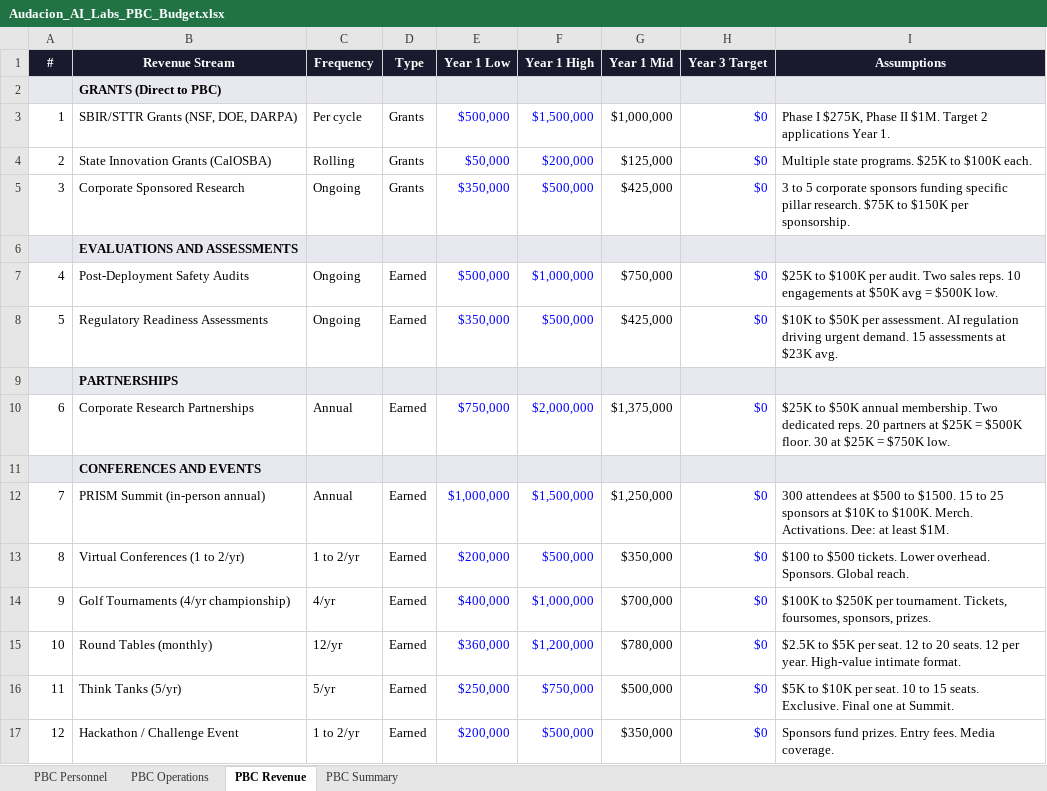
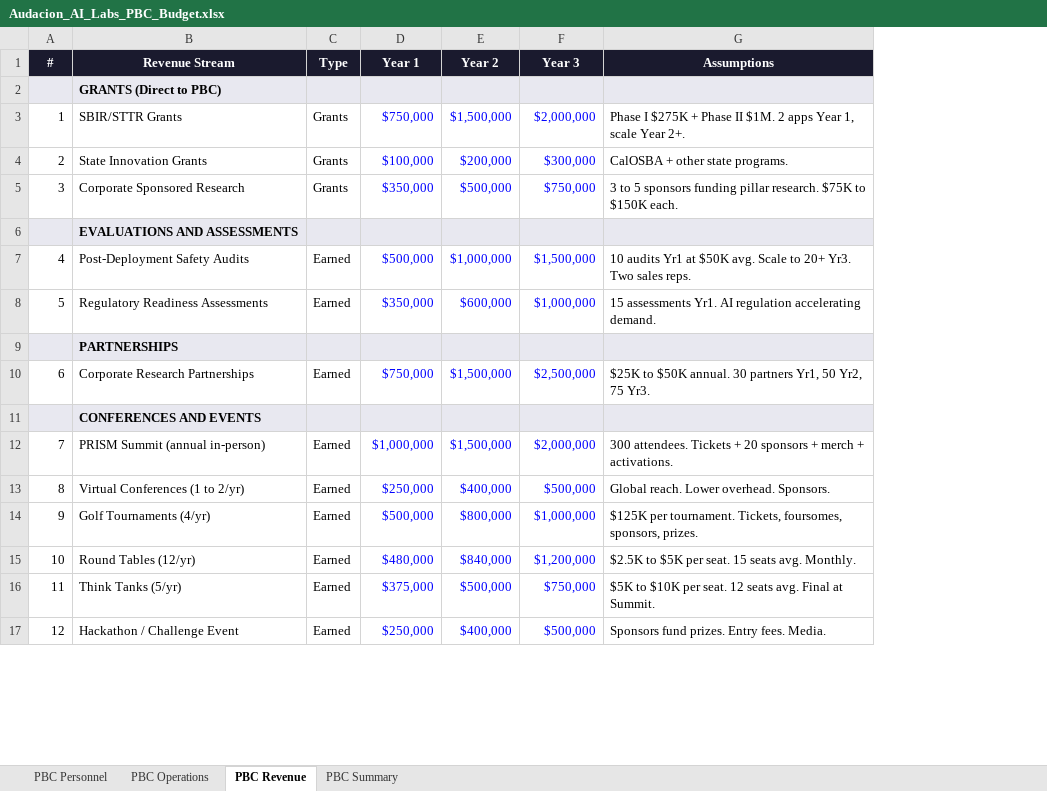
Before and after one commit to reskillifygroup/Audacion-AI-Labs, an Excel workbook: operations/Audacion_AI_Labs_PBC_Budget.xlsx, sheet PBC Revenue, drawn as a sheet; only a part is shown; values as stored, in another font and other column widths than the file's, no borders; removed rows and columns are numbered as before the commit, all else as after; the diff covers the shown part only; the diff names each change by its address in the sheet, - before the commit and + after, or states it on an @@ line.

Commit message:
Rebuild PBC budget with 3-year phased view: Yr1 +1.5M, Yr2 +4.8M, Yr3 +9.8M. Phased hiring, partial year salaries, revenue scaling.

```diff
--- a/operations/Audacion_AI_Labs_PBC_Budget.xlsx (sheet PBC Revenue)
+++ b/operations/Audacion_AI_Labs_PBC_Budget.xlsx (sheet PBC Revenue)
-column C (Frequency), rows 5-17: Ongoing |  | Ongoing | Ongoing |  | Annual |  | Annual | 1 to 2/yr | 4/yr | 12/yr | 5/yr | 1 to 2/yr
+column E (Year 2), rows 5-17: $500,000 |  | $1,000,000 | $600,000 |  | $1,500,000 |  | $1,500,000 | $400,000 | $800,000 | $840,000 | $500,000 | $400,000
-column G (Year 1 Mid), rows 5-17: $425,000 |  | $750,000 | $425,000 |  | $1,375,000 |  | $1,250,000 | $350,000 | $700,000 | $780,000 | $500,000 | $350,000
-column H (Year 3 Target), rows 5-17: $0 |  | $0 | $0 |  | $0 |  | $0 | $0 | $0 | $0 | $0 | $0
-D1: Year 1 Low
+D1: Year 1
-F1: Year 1 High
+F1: Year 3
-row 3: 1 | SBIR/STTR Grants (NSF, DOE, DARPA) | Per cycle | Grants | $500,000 | $1,500,000 | $1,000,000 | $0 | Phase I $275K, Phase II $1M. Target 2 applications Year 1.
-row 4: 2 | State Innovation Grants (CalOSBA) | Rolling | Grants | $50,000 | $200,000 | $125,000 | $0 | Multiple state programs. $25K to $100K each.
+row 3: 1 | SBIR/STTR Grants | Grants | $750,000 | $1,500,000 | $2,000,000 | Phase I $275K + Phase II $1M. 2 apps Year 1, scale Year 2+.
+row 4: 2 | State Innovation Grants | Grants | $100,000 | $200,000 | $300,000 | CalOSBA + other state programs.
-F5 (Year 3): $500,000
+F5 (Year 3): $750,000
-G5 (Assumptions): …to 5 corporate sponsors funding specific pillar research. $75K to $150K per sponsorship.
+G5 (Assumptions): …to 5 sponsors funding pillar research. $75K to $150K each.
-F7 (Year 3): $1,000,000
+F7 (Year 3): $1,500,000
-G7 (Assumptions): $25K to $100K per audit. Two sales reps. 10 engagements at $50K avg = $500K low.
+G7 (Assumptions): 10 audits Yr1 at $50K avg. Scale to 20+ Yr3. Two sales reps.
-F8 (Year 3): $500,000
+F8 (Year 3): $1,000,000
-G8 (Assumptions): $10K to $50K per assessment. AI regulation driving urgent demand. 15 assessments at $23K avg.
+G8 (Assumptions): 15 assessments Yr1. AI regulation accelerating demand.
-F10 (Year 3): $2,000,000
+F10 (Year 3): $2,500,000
-G10 (Assumptions): …to $50K annual membership. Two dedicated reps. 20 partners at $25K = $500K floor. 30 at $25K = $750K low.
+G10 (Assumptions): …to $50K annual. 30 partners Yr1, 50 Yr2, 75 Yr3.
-B12 (Revenue Stream): PRISM Summit (in-person annual)
+B12 (Revenue Stream): PRISM Summit (annual in-person)
-F12 (Year 3): $1,500,000
+F12 (Year 3): $2,000,000
-G12 (Assumptions): 300 attendees at $500 to $1500. 15 to 25 sponsors at $10K to $100K. Merch. Activations. Dee: at least $1M.
+G12 (Assumptions): 300 attendees. Tickets + 20 sponsors + merch + activations.
-D13 (Year 1): $200,000
+D13 (Year 1): $250,000
-G13 (Assumptions): $100 to $500 tickets. Lower overhead. Sponsors. Global reach.
+G13 (Assumptions): Global reach. Lower overhead. Sponsors.
-B14 (Revenue Stream): Golf Tournaments (4/yr championship)
+B14 (Revenue Stream): Golf Tournaments (4/yr)
-D14 (Year 1): $400,000
+D14 (Year 1): $500,000
-G14 (Assumptions): $100K to $250K per tournament.…
+G14 (Assumptions): $125K per tournament.…
-B15 (Revenue Stream): Round Tables (monthly)
+B15 (Revenue Stream): Round Tables (12/yr)
-D15 (Year 1): $360,000
+D15 (Year 1): $480,000
-G15 (Assumptions): …per seat. 12 to 20 seats. 12 per year. High-value intimate format.
+G15 (Assumptions): …per seat. 15 seats avg. Monthly.
-D16 (Year 1): $250,000
+D16 (Year 1): $375,000
-G16 (Assumptions): …per seat. 10 to 15 seats. Exclusive. Final one at Summit.
+G16 (Assumptions): …per seat. 12 seats avg. Final at Summit.
-D17 (Year 1): $200,000
+D17 (Year 1): $250,000
-G17 (Assumptions): Sponsors fund prizes. Entry fees. Media coverage.
+G17 (Assumptions): Sponsors fund prizes. Entry fees. Media.
```
Also changed, not shown: 2 removed rows and 22 edited cells elsewhere in this sheet, sheet PBC Personnel, sheet PBC Operations, sheet PBC Summary.
